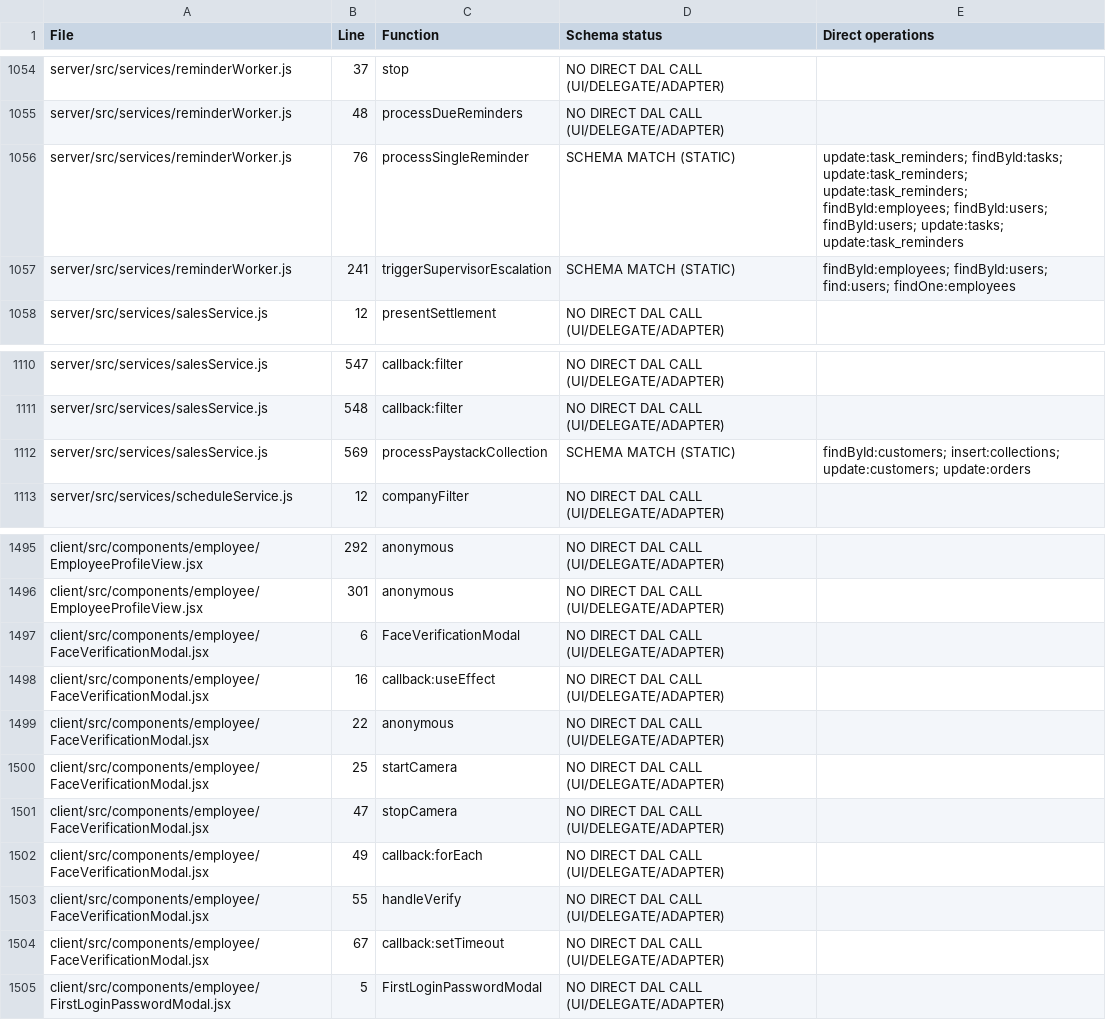
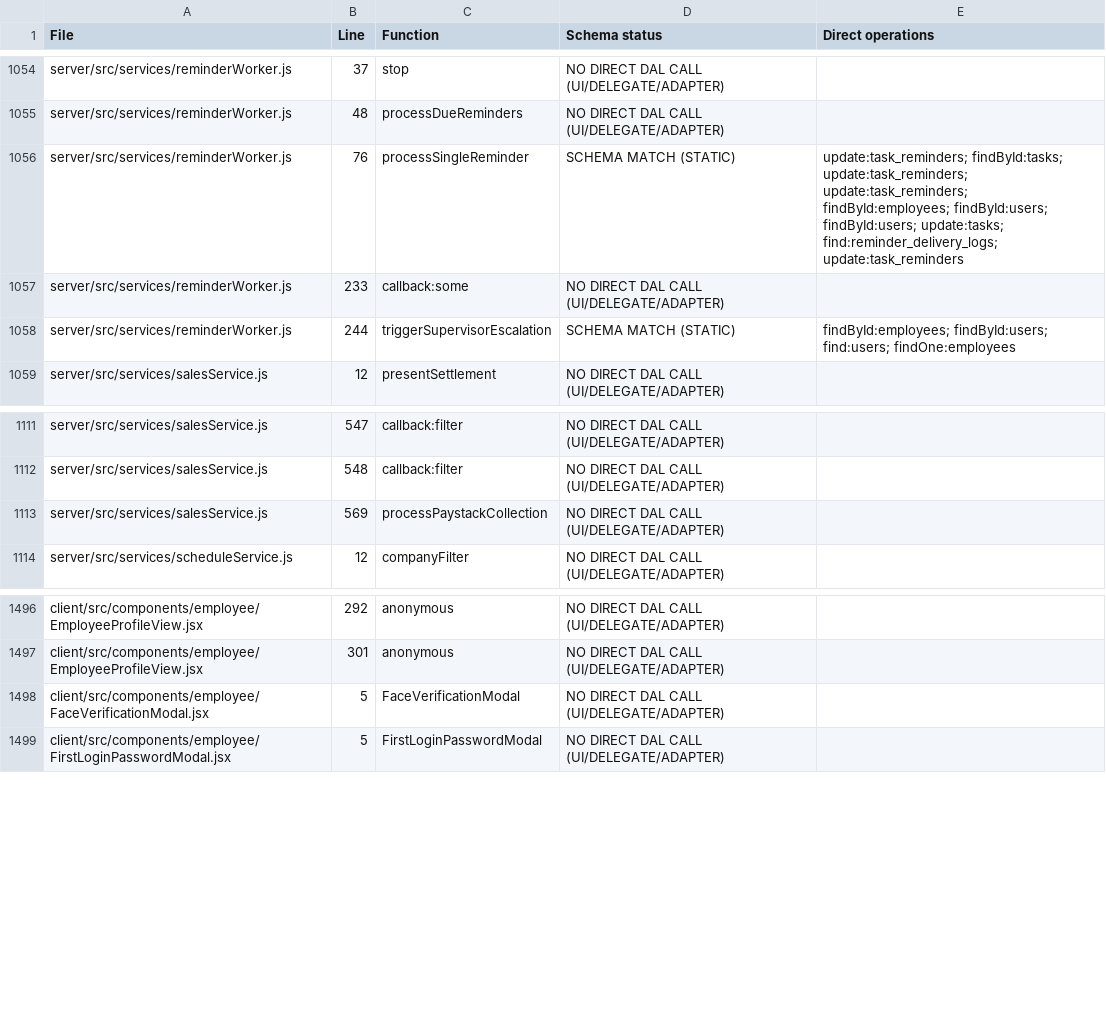
Before and after one commit to experientialedge/eedgewforce, a CSV file: reports/application-functions.csv, drawn as a sheet; only a part is shown, gaps mark what is left out.

Commit message:
Report provider status honestly and prevent unverified online payments

```diff
--- a/reports/application-functions.csv
+++ b/reports/application-functions.csv
@@ -1055,4 +1055,5 @@
 "server/src/services/reminderWorker.js","48","processDueReminders","NO DIRECT DAL CALL (UI/DELEGATE/ADAPTER)",""
-"server/src/services/reminderWorker.js","76","processSingleReminder","SCHEMA MATCH (STATIC)","update:task_reminders; findById:tasks; update:task_reminders; update:task_reminders; findById:employees; findById:users; findById:users; update:tasks; update:task_reminders"
-"server/src/services/reminderWorker.js","241","triggerSupervisorEscalation","SCHEMA MATCH (STATIC)","findById:employees; findById:users; find:users; findOne:employees"
+"server/src/services/reminderWorker.js","76","processSingleReminder","SCHEMA MATCH (STATIC)","update:task_reminders; findById:tasks; update:task_reminders; update:task_reminders; findById:employees; findById:users; findById:users; update:tasks; find:reminder_delivery_logs; update:task_reminders"
+"server/src/services/reminderWorker.js","233","callback:some","NO DIRECT DAL CALL (UI/DELEGATE/ADAPTER)",""
+"server/src/services/reminderWorker.js","244","triggerSupervisorEscalation","SCHEMA MATCH (STATIC)","findById:employees; findById:users; find:users; findOne:employees"
 "server/src/services/salesService.js","12","presentSettlement","NO DIRECT DAL CALL (UI/DELEGATE/ADAPTER)",""
@@ -1111,3 +1112,3 @@
 "server/src/services/salesService.js","548","callback:filter","NO DIRECT DAL CALL (UI/DELEGATE/ADAPTER)",""
-"server/src/services/salesService.js","569","processPaystackCollection","SCHEMA MATCH (STATIC)","findById:customers; insert:collections; update:customers; update:orders"
+"server/src/services/salesService.js","569","processPaystackCollection","NO DIRECT DAL CALL (UI/DELEGATE/ADAPTER)",""
 "server/src/services/scheduleService.js","12","companyFilter","NO DIRECT DAL CALL (UI/DELEGATE/ADAPTER)",""
@@ -1496,10 +1497,3 @@
 "client/src/components/employee/EmployeeProfileView.jsx","301","anonymous","NO DIRECT DAL CALL (UI/DELEGATE/ADAPTER)",""
-"client/src/components/employee/FaceVerificationModal.jsx","6","FaceVerificationModal","NO DIRECT DAL CALL (UI/DELEGATE/ADAPTER)",""
-"client/src/components/employee/FaceVerificationModal.jsx","16","callback:useEffect","NO DIRECT DAL CALL (UI/DELEGATE/ADAPTER)",""
-"client/src/components/employee/FaceVerificationModal.jsx","22","anonymous","NO DIRECT DAL CALL (UI/DELEGATE/ADAPTER)",""
-"client/src/components/employee/FaceVerificationModal.jsx","25","startCamera","NO DIRECT DAL CALL (UI/DELEGATE/ADAPTER)",""
-"client/src/components/employee/FaceVerificationModal.jsx","47","stopCamera","NO DIRECT DAL CALL (UI/DELEGATE/ADAPTER)",""
-"client/src/components/employee/FaceVerificationModal.jsx","49","callback:forEach","NO DIRECT DAL CALL (UI/DELEGATE/ADAPTER)",""
-"client/src/components/employee/FaceVerificationModal.jsx","55","handleVerify","NO DIRECT DAL CALL (UI/DELEGATE/ADAPTER)",""
-"client/src/components/employee/FaceVerificationModal.jsx","67","callback:setTimeout","NO DIRECT DAL CALL (UI/DELEGATE/ADAPTER)",""
+"client/src/components/employee/FaceVerificationModal.jsx","5","FaceVerificationModal","NO DIRECT DAL CALL (UI/DELEGATE/ADAPTER)",""
 "client/src/components/employee/FirstLoginPasswordModal.jsx","5","FirstLoginPasswordModal","NO DIRECT DAL CALL (UI/DELEGATE/ADAPTER)",""
```
Also changed, not shown: 8 other files.
